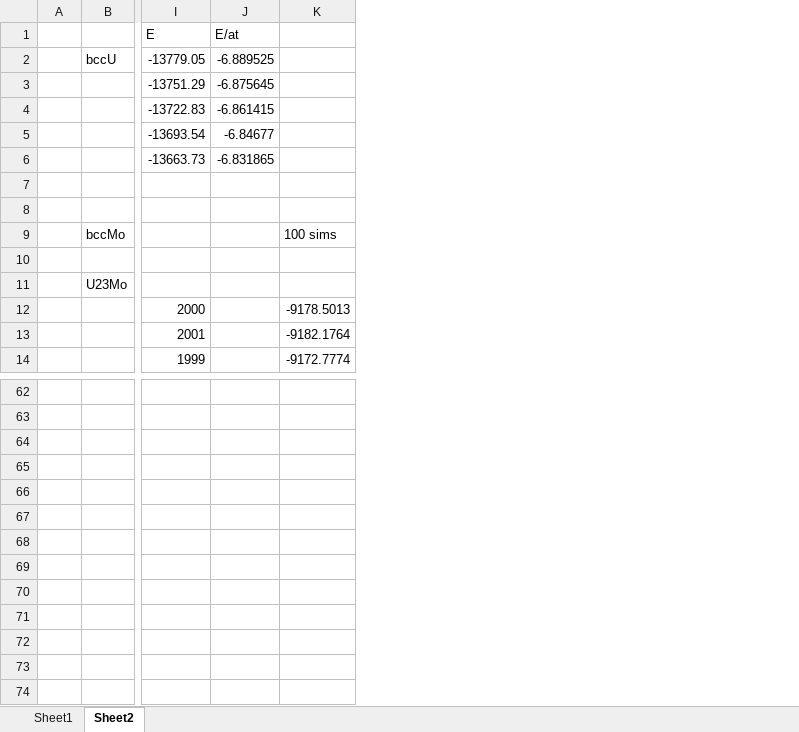
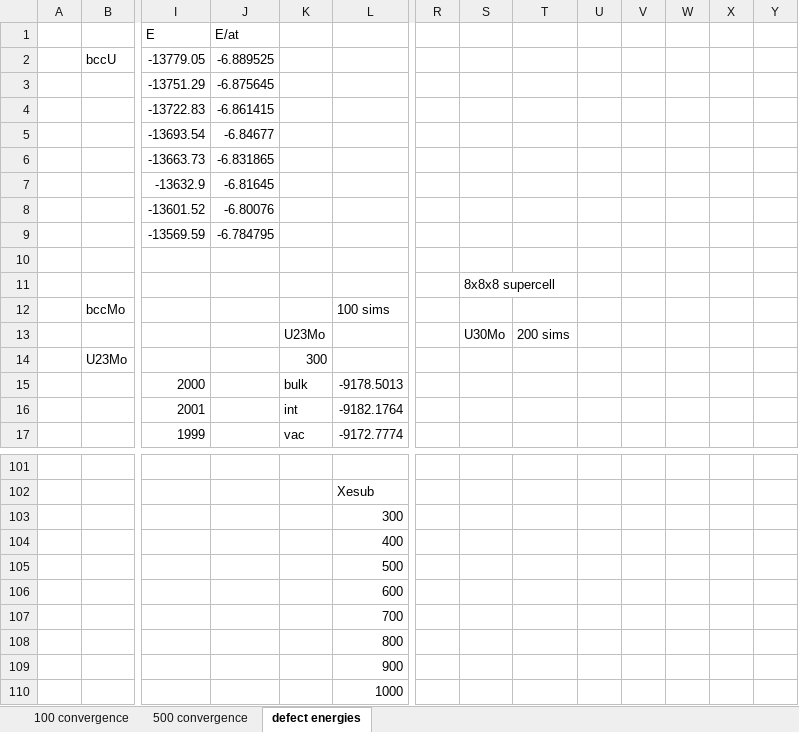
Before and after one commit to benbeeler/spreadsheets, an Excel workbook: USHPRR/umo_defects.xlsx, sheet defect energies, drawn as a sheet; only a part is shown, gaps mark what is left out; values as stored, in another font and other column widths than the file's, no borders; charts and pictures not drawn; addresses are those after the commit; rows hold the shown columns only; the diff covers the shown part only; the diff names each change by its address in the sheet, - before the commit and + after, or states it on an @@ line.

```diff
--- a/USHPRR/umo_defects.xlsx (sheet defect energies)
+++ b/USHPRR/umo_defects.xlsx (sheet defect energies)
-sheet tab: Sheet1
+sheet tab: 100 convergence
-sheet tab: Sheet2
+sheet tab: defect energies
+sheet tab: 500 convergence
+column K, rows 13-17: U23Mo | 300 | bulk | int | vac
+column R, empty
+column S, rows 11-13: 8x8x8 supercell |  | U30Mo
+column T, row 13: 200 sims
+column U, empty
+column V, empty
+column W, empty
+column X, empty
+column Y, empty
+row 7:  |  | -13632.9 | -6.81645
+row 8:  |  | -13601.52 | -6.80076
+row 9:  |  | -13569.59 | -6.784795
-row 13: (empty)
+row 13:  |  |  |  | U23Mo |  |  | U30Mo | 200 sims
-row 101: (empty)
+row 101: (empty)
+row 102:  |  |  |  |  | Xesub
+row 103:  |  |  |  |  | 300
+row 104:  |  |  |  |  | 400
+row 105:  |  |  |  |  | 500
+row 106:  |  |  |  |  | 600
+row 107:  |  |  |  |  | 700
+row 108:  |  |  |  |  | 800
+row 109:  |  |  |  |  | 900
+row 110:  |  |  |  |  | 1000
```
Also changed, not shown: 51 added rows, 15 removed rows and 25 edited cells elsewhere in this sheet, formulas that keep their value, charts or pictures, SALT/SALT_properties.xlsx, SALT/SALT_speedtest.xlsx, 3 other files.
